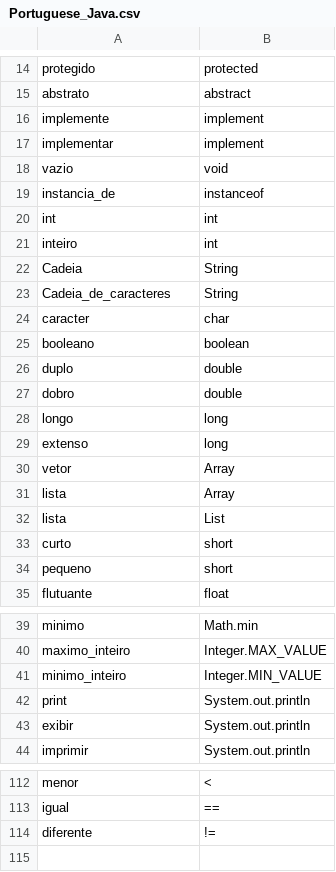
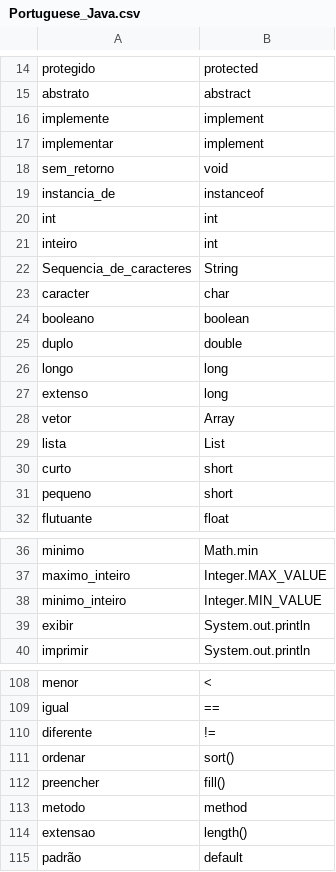
Before and after one commit to yoshinodev/langplusplus, a CSV file: translations/Portuguese_Java.csv, drawn as a sheet; only a part is shown, gaps mark what is left out; the diff covers the shown part only.

Commit message:
updated Portuguese_Java
I added some words, corrected wrong translations and fixed duplicates

```diff
--- a/translations/Portuguese_Java.csv
+++ b/translations/Portuguese_Java.csv
@@ -17,3 +17,3 @@ implemente,implement
 implementar,implement
-vazio,void
+sem_retorno,void
 instancia_de,instanceof
@@ -21,4 +21,3 @@ int,int
 inteiro,int
-Cadeia,String
-Cadeia_de_caracteres,String
+Sequencia_de_caracteres,String
 caracter,char
@@ -26,3 +25,2 @@ booleano,boolean
 duplo,double
-dobro,double
 longo,long
@@ -30,3 +28,2 @@ extenso,long
 vetor,Array
-lista,Array
 lista,List
@@ -41,3 +38,2 @@ maximo_inteiro,Integer.MAX_VALUE
 minimo_inteiro,Integer.MIN_VALUE
-print,System.out.println
 exibir,System.out.println
@@ -114 +110,6 @@ igual,==
 diferente,!=
+ordenar, sort()
+preencher, fill()
+metodo, method
+extensao, length()
+padrão, default
```
Also changed, not shown: 3 edited cells elsewhere in this file.
